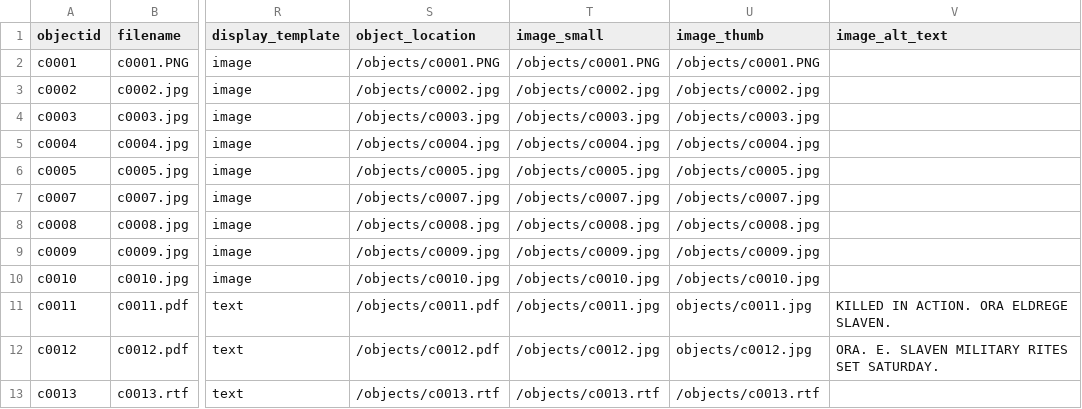
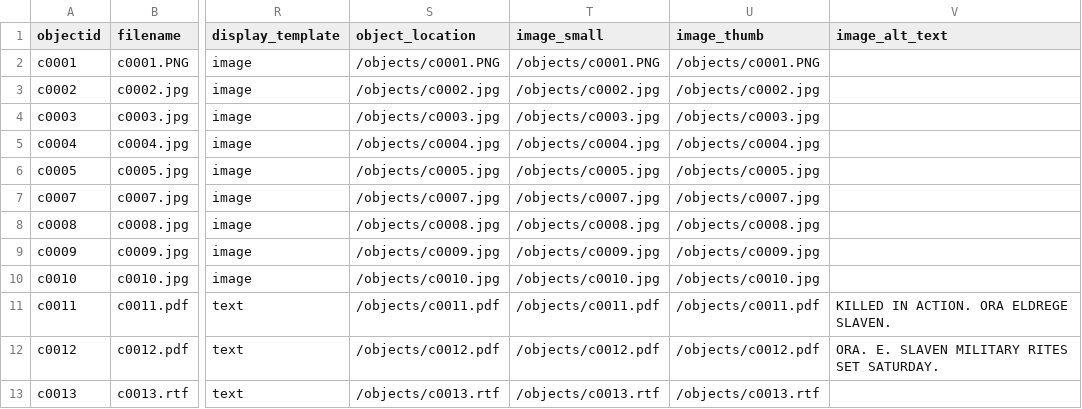
Before and after one commit to stargazer5585/Harrell-Shoemake, a CSV file: _data/c0001.csv, drawn as a sheet; only a part is shown, gaps mark what is left out; the diff names each change by its address in the sheet, - before the commit and + after, or states it on an @@ line.

Commit message:
Add files via upload

```diff
--- a/_data/c0001.csv
+++ b/_data/c0001.csv
-T11 (image_small): /objects/c0011.jpg
+T11 (image_small): /objects/c0011.pdf
-U11 (image_thumb): objects/c0011.jpg
+U11 (image_thumb): /objects/c0011.pdf
-T12 (image_small): /objects/c0012.jpg
+T12 (image_small): /objects/c0012.pdf
-U12 (image_thumb): objects/c0012.jpg
+U12 (image_thumb): /objects/c0012.pdf
```
